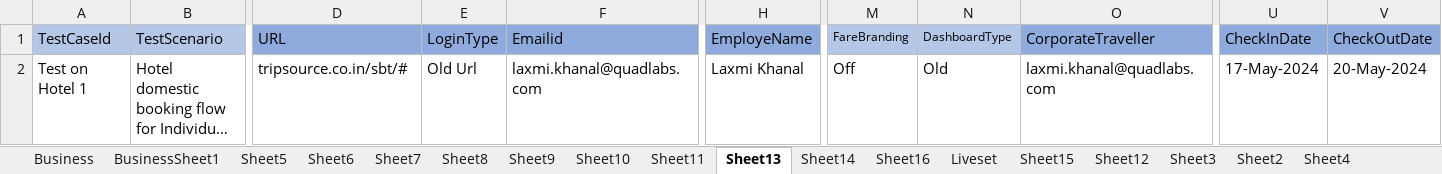
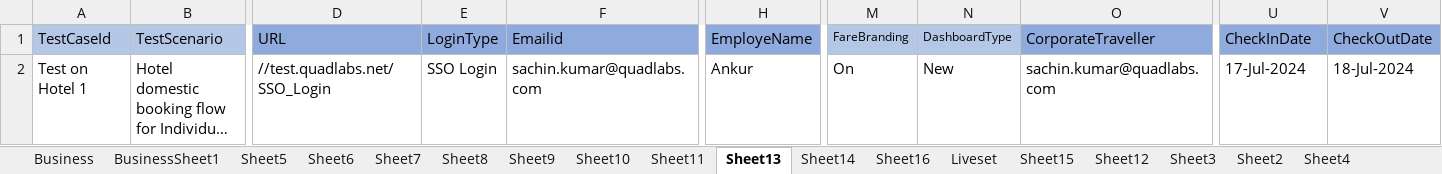
Before and after one commit to prince-2609/ProjectQuadlabs, an Excel workbook: data/excel/SBT_Hotel.xlsx, sheet Sheet13, drawn as a sheet; only a part is shown, gaps mark what is left out; long unchanged cells end in …; values as stored, in another font and other column widths than the file's, no borders; the diff names each change by its address in the sheet, - before the commit and + after, or states it on an @@ line.

```diff
--- a/data/excel/SBT_Hotel.xlsx (sheet Sheet13)
+++ b/data/excel/SBT_Hotel.xlsx (sheet Sheet13)
-D2 (URL): tripsource.co.in/sbt/#
+D2 (URL): //test.quadlabs.net/SSO_Login
-E2 (LoginType): Old Url
+E2 (LoginType): SSO Login
-F2 (Emailid): laxmi.khanal@quadlabs.com
+F2 (Emailid): sachin.kumar@quadlabs.com
-H2 (EmployeName): Laxmi Khanal
+H2 (EmployeName): Ankur
-M2 (FareBranding): Off
+M2 (FareBranding): On
-N2 (DashboardType): Old
+N2 (DashboardType): New
-O2 (CorporateTraveller): laxmi.khanal@quadlabs.com
+O2 (CorporateTraveller): sachin.kumar@quadlabs.com
-U2 (CheckInDate): 17-May-2024
+U2 (CheckInDate): 17-Jul-2024
-V2 (CheckOutDate): 20-May-2024
+V2 (CheckOutDate): 18-Jul-2024
```
Also changed, not shown: sheet Sheet14, data/excel/FlightBookingWithMoreProducts.xlsx, 18 other files.
